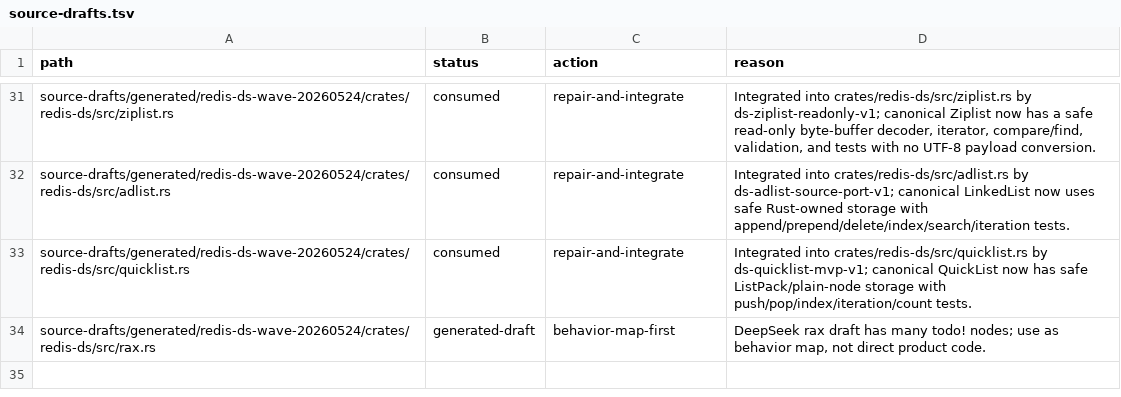
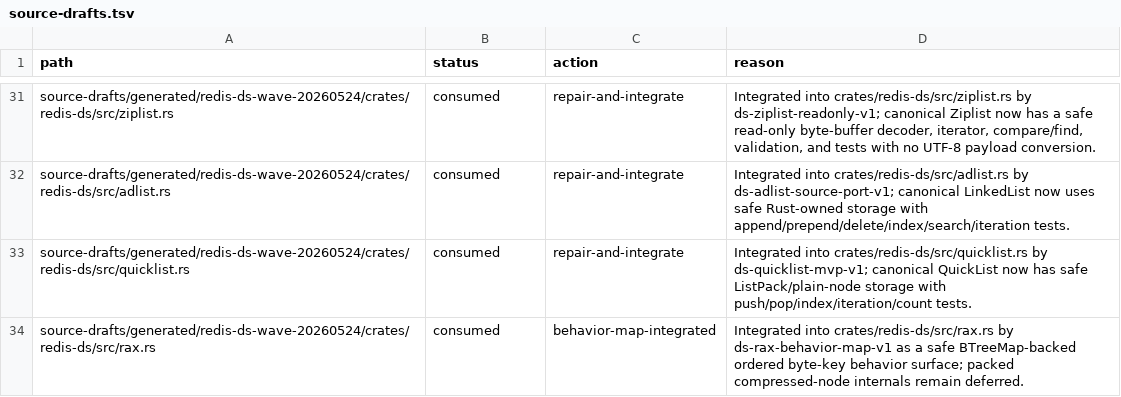
Before and after one commit to ianm199/valdr, a TSV file: harness/source-drafts.tsv, drawn as a sheet; only a part is shown, gaps mark what is left out.

Commit message:
translator: complete ds-rax-behavior-map-v1
Evidence:
- packet: ds-rax-behavior-map-v1
- role: translator
- result: gates_passed
- evidence: harness/evidence/runs/20260524T171935Z-b038c7f-translator-ds-rax-behavior-map-v1.json
- capabilities: redis-ds-encodings, rax

```diff
--- a/harness/source-drafts.tsv
+++ b/harness/source-drafts.tsv
@@ -33,2 +33,2 @@ source-drafts/generated/redis-ds-wave-20260524/crates/redis-ds/src/adlist.rs	con
 source-drafts/generated/redis-ds-wave-20260524/crates/redis-ds/src/quicklist.rs	consumed	repair-and-integrate	Integrated into crates/redis-ds/src/quicklist.rs by ds-quicklist-mvp-v1; canonical QuickList now has safe ListPack/plain-node storage with push/pop/index/iteration/count tests.
-source-drafts/generated/redis-ds-wave-20260524/crates/redis-ds/src/rax.rs	generated-draft	behavior-map-first	DeepSeek rax draft has many todo! nodes; use as behavior map, not direct product code.
+source-drafts/generated/redis-ds-wave-20260524/crates/redis-ds/src/rax.rs	consumed	behavior-map-integrated	Integrated into crates/redis-ds/src/rax.rs by ds-rax-behavior-map-v1 as a safe BTreeMap-backed ordered byte-key behavior surface; packed compressed-node internals remain deferred.
```
Also changed, not shown: 4 other files.
